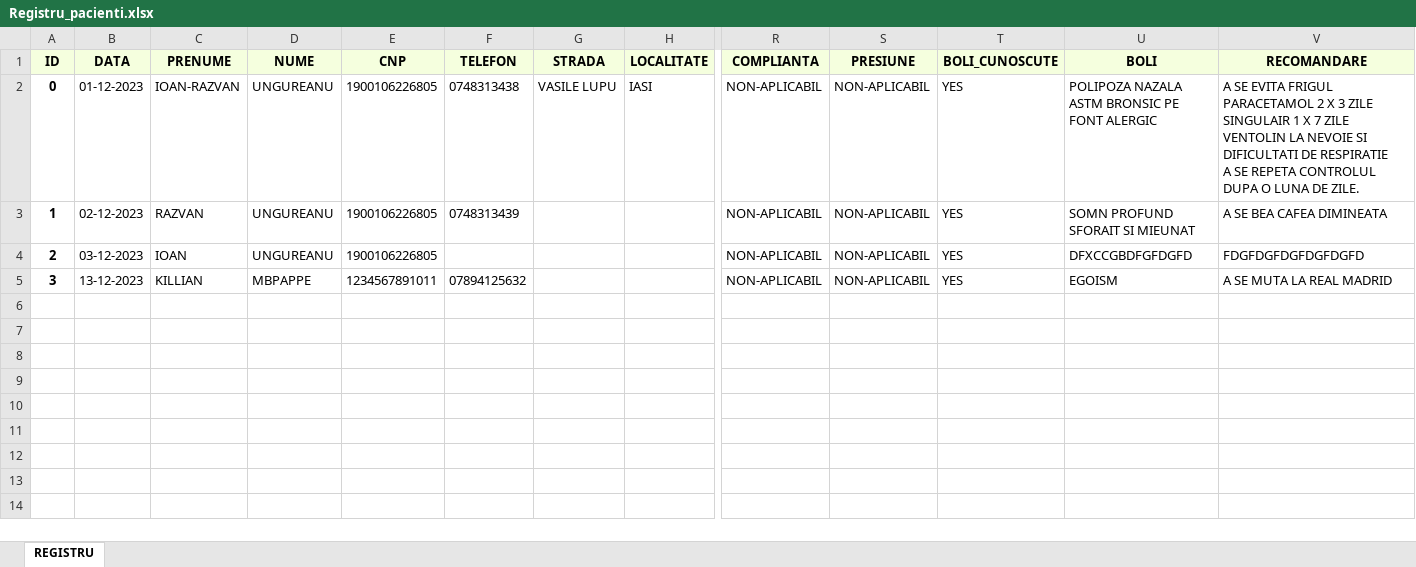
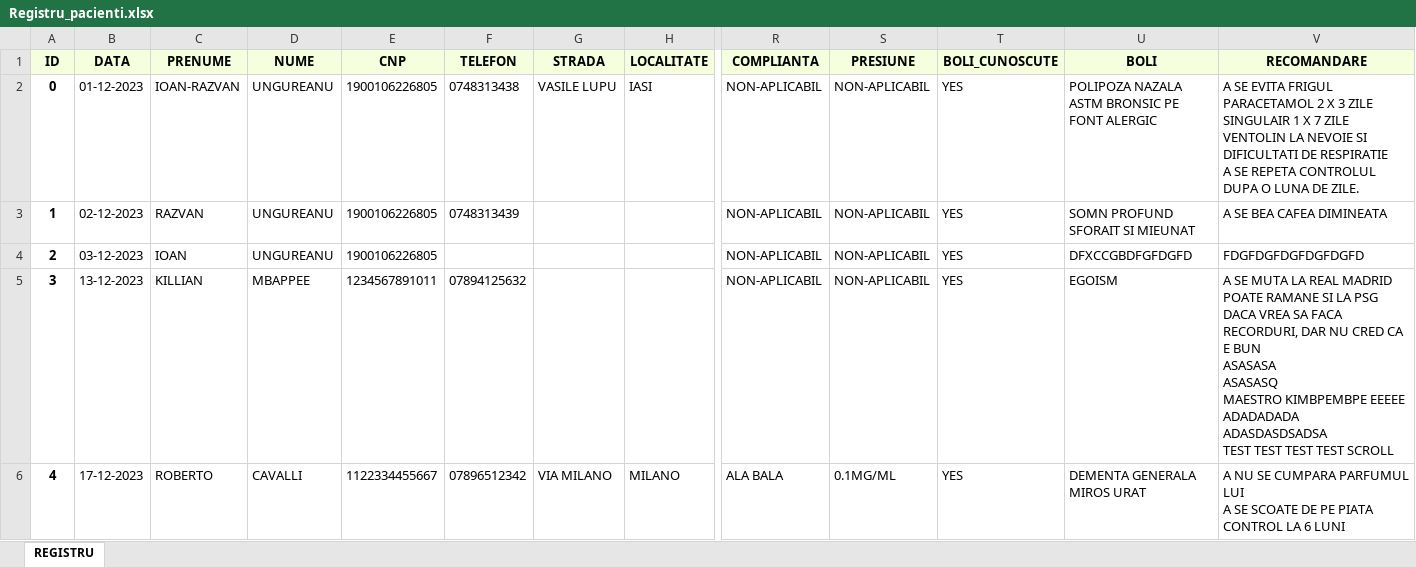
Before and after one commit to Razvan1990/FormSomnTkinterSqlExcel, an Excel workbook: Registru_Pacienti/excel_database/Registru_pacienti.xlsx, sheet REGISTRU, drawn as a sheet; only a part is shown, gaps mark what is left out; values as stored, in another font and other column widths than the file's, no borders; rows hold the shown columns only; ↵ is a line break in a cell; the diff names each change by its address in the sheet, - before the commit and + after, or states it on an @@ line.

```diff
--- a/Registru_Pacienti/excel_database/Registru_pacienti.xlsx (sheet REGISTRU)
+++ b/Registru_Pacienti/excel_database/Registru_pacienti.xlsx (sheet REGISTRU)
-D5 (NUME): MBPAPPE
+D5 (NUME): MBAPPEE
-V5 (RECOMANDARE): …REAL MADRID
+V5 (RECOMANDARE): …REAL MADRID ↵ POATE RAMANE SI LA PSG DACA VREA SA FACA RECORDURI, DAR NU CRED CA E BUN ↵ ASASASA ↵ ASASASQ ↵ MAESTRO KIMBPEMBPE EEEEE ↵ ADADADADA ↵ ADASDASDSADSA ↵ TEST TEST TEST TEST SCROLL
+row 6: 4 | 17-12-2023 | ROBERTO | CAVALLI | 1122334455667 | 07896512342 | VIA MILANO | MILANO | ALA BALA | 0.1MG/ML | YES | DEMENTA GENERALA ↵ MIROS URAT | A NU SE CUMPARA PARFUMUL LUI ↵ A SE SCOATE DE PE PIATA ↵ CONTROL LA 6 LUNI
```
Also changed, not shown: 7 other files.
